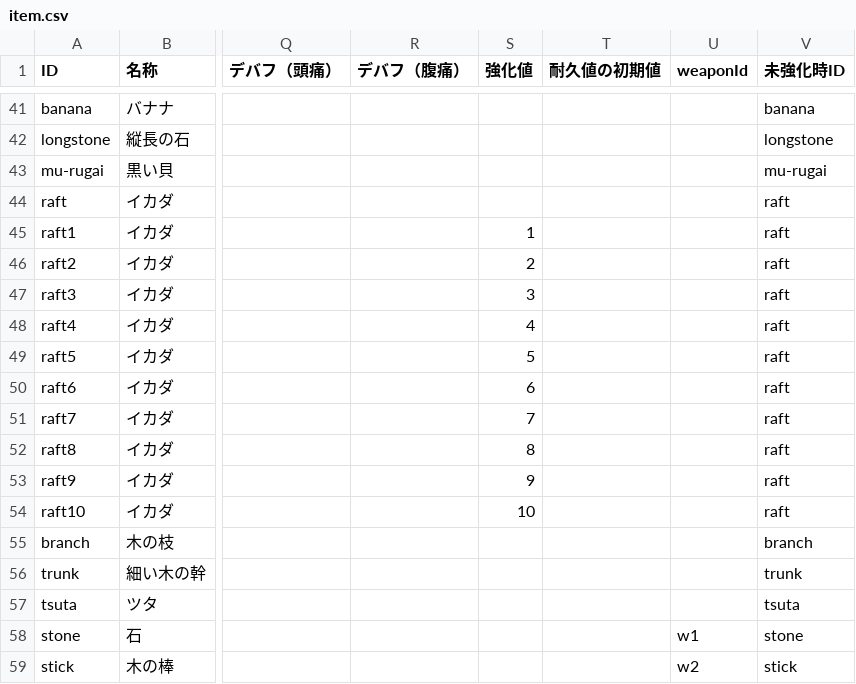
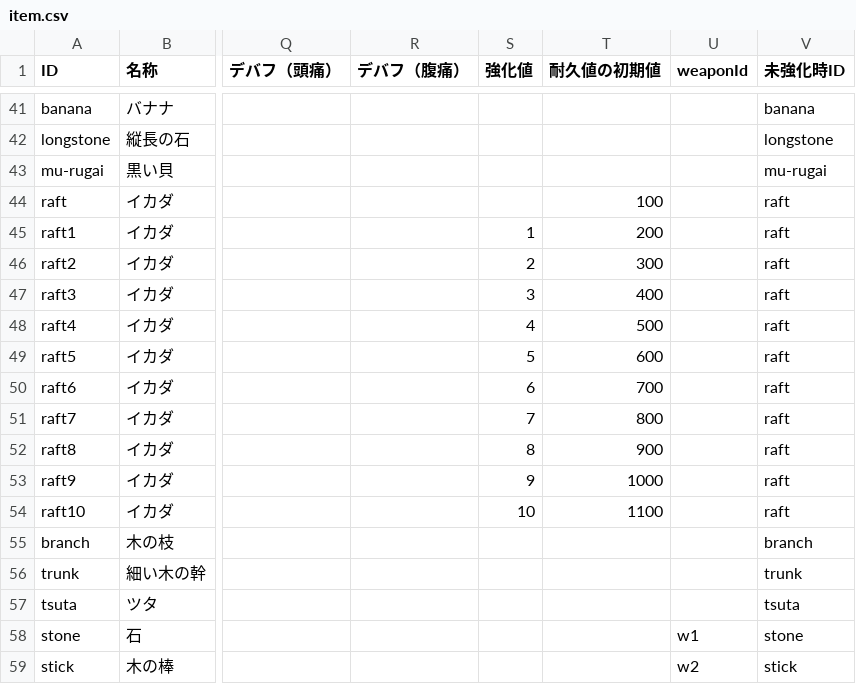
Before and after one commit to bibindon/StarmanLib, a CSV file: StarmanLib/x64/StarmanLibTest/item.csv, drawn as a sheet; only a part is shown, gaps mark what is left out; the diff names each change by its address in the sheet, - before the commit and + after, or states it on an @@ line.

```diff
--- a/StarmanLib/x64/StarmanLibTest/item.csv
+++ b/StarmanLib/x64/StarmanLibTest/item.csv
-T44 (耐久値の初期値): (empty)
+T44 (耐久値の初期値): 100
-T45 (耐久値の初期値): (empty)
+T45 (耐久値の初期値): 200
-T46 (耐久値の初期値): (empty)
+T46 (耐久値の初期値): 300
-T47 (耐久値の初期値): (empty)
+T47 (耐久値の初期値): 400
-T48 (耐久値の初期値): (empty)
+T48 (耐久値の初期値): 500
-T49 (耐久値の初期値): (empty)
+T49 (耐久値の初期値): 600
-T50 (耐久値の初期値): (empty)
+T50 (耐久値の初期値): 700
-T51 (耐久値の初期値): (empty)
+T51 (耐久値の初期値): 800
-T52 (耐久値の初期値): (empty)
+T52 (耐久値の初期値): 900
-T53 (耐久値の初期値): (empty)
+T53 (耐久値の初期値): 1000
-T54 (耐久値の初期値): (empty)
+T54 (耐久値の初期値): 1100
```
Also changed, not shown: 10 other files.
